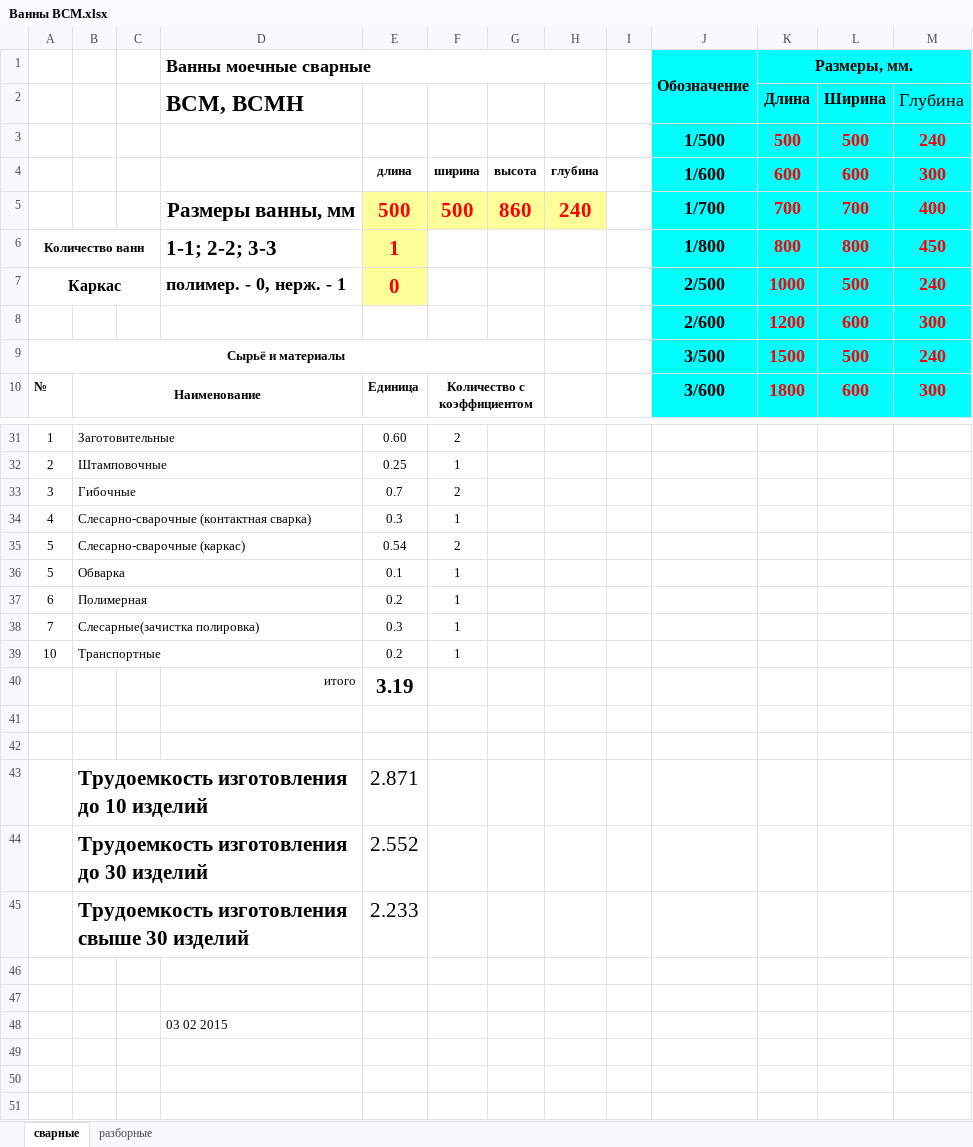
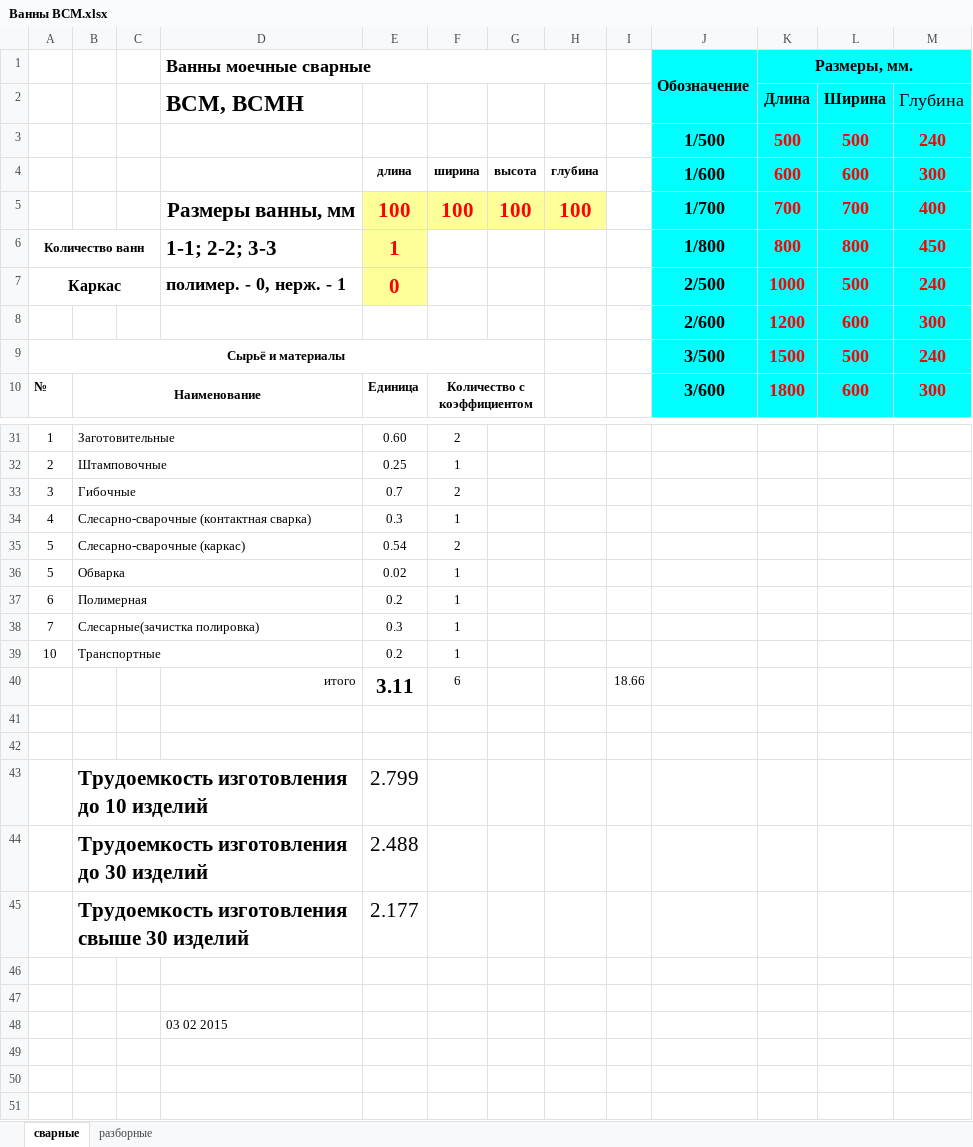
Before and after one commit to MrShurov/Goods, an Excel workbook: files/Ванны ВСМ.xlsx, sheet сварные, drawn as a sheet; only a part is shown, gaps mark what is left out; values as stored, in another font and other column widths than the file's, no borders; removed rows and columns are numbered as before the commit, all else as after; the diff covers the shown part only; the diff names each change by its address in the sheet, - before the commit and + after, or states it on an @@ line.

```diff
--- a/files/Ванны ВСМ.xlsx (sheet сварные)
+++ b/files/Ванны ВСМ.xlsx (sheet сварные)
-E5: 500
+E5: 100
-F5: 500
+F5: 100
-G5: 860
+G5: 100
-H5: 240
+H5: 100
-E36: 0.1
+E36: 0.02
-row 40:  |  |  | итого | 3.19
+row 40:  |  |  | итого | 3.11 | 6 |  |  | 18.66
-E43: 2.871
+E43: 2.799
-E44: 2.552
+E44: 2.488
-E45: 2.233
+E45: 2.177
```
Also changed, not shown: 1 added row, 1 removed row, 39 edited cells and cell formats elsewhere in this sheet, sheet разборные, files/Стеллажи СТК, СТКН, СТСО.xlsx, 9 other files.
